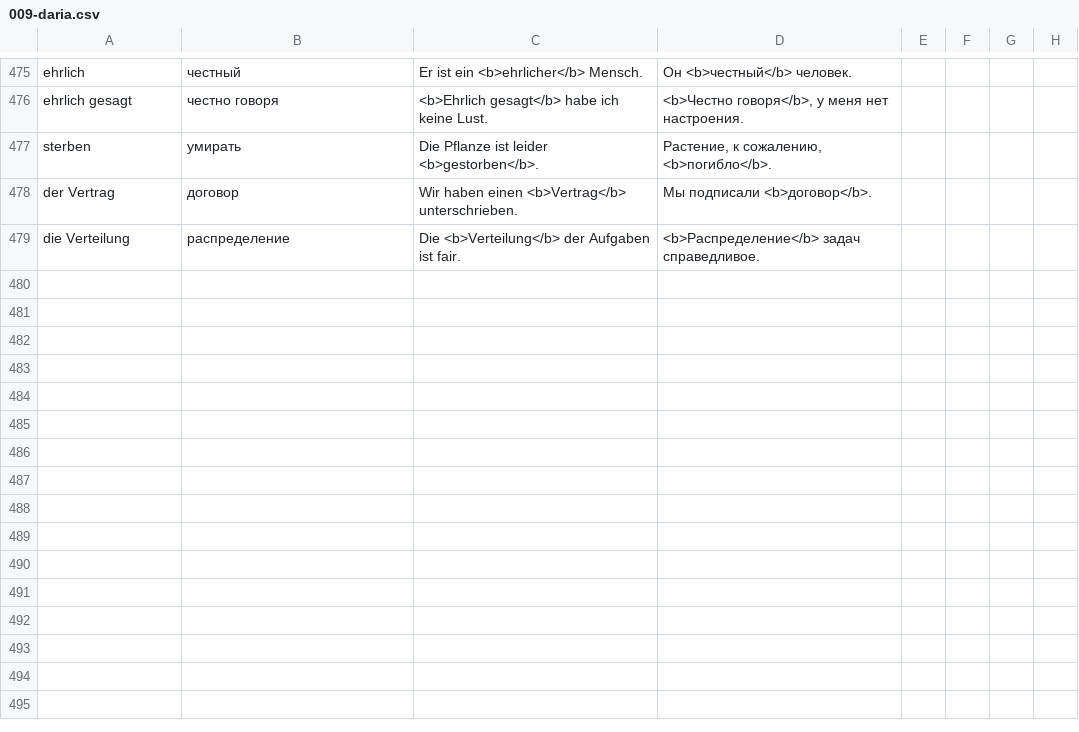
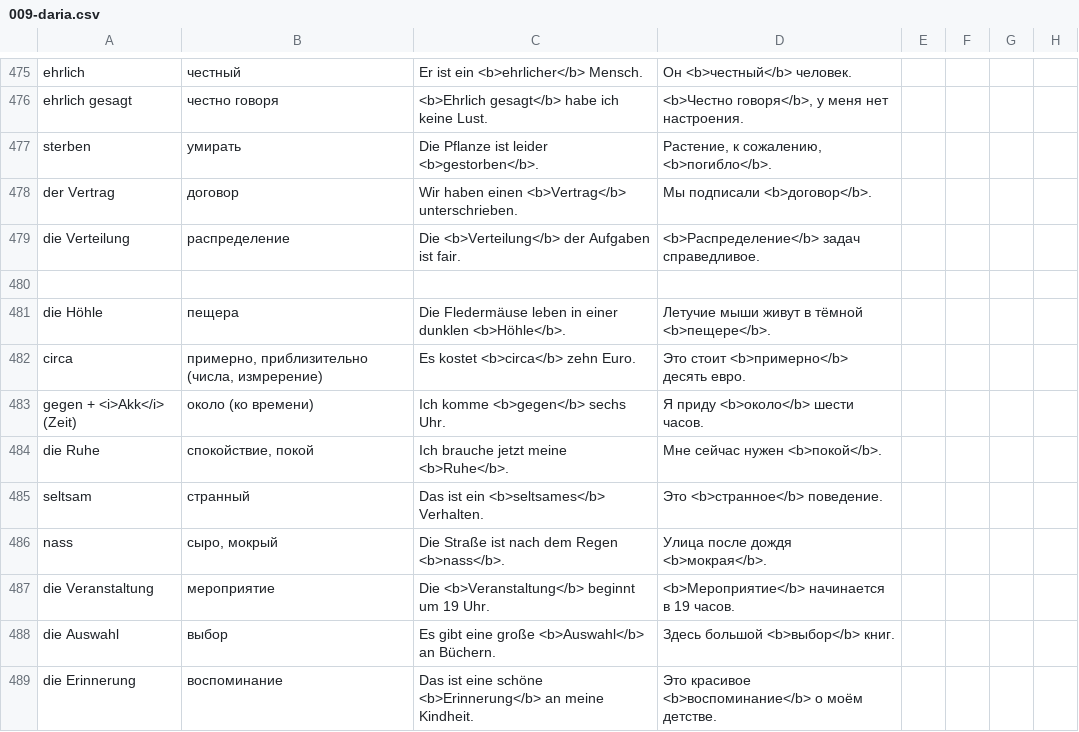
Before and after one commit to thebix/deutsch, a CSV file: app/anki/import/009-daria.csv, drawn as a sheet; only a part is shown, gaps mark what is left out; the diff names each change by its address in the sheet, - before the commit and + after, or states it on an @@ line.

Commit message:
chore(anki, daria): words

```diff
--- a/app/anki/import/009-daria.csv
+++ b/app/anki/import/009-daria.csv
+row 480: (empty)
+row 481: die Höhle | пещера | Die Fledermäuse leben in einer dunklen <b>Höhle</b>. | Летучие мыши живут в тёмной <b>пещере</b>.
+row 482: circa | примерно, приблизительно (числа, измререние) | Es kostet <b>circa</b> zehn Euro. | Это стоит <b>примерно</b> десять евро.
+row 483: gegen + <i>Akk</i> (Zeit) | около (ко времени) | Ich komme <b>gegen</b> sechs Uhr. | Я приду <b>около</b> шести часов.
+row 484: die Ruhe | спокойствие, покой | Ich brauche jetzt meine <b>Ruhe</b>. | Мне сейчас нужен <b>покой</b>.
+row 485: seltsam | странный | Das ist ein <b>seltsames</b> Verhalten. | Это <b>странное</b> поведение.
+row 486: nass | сыро, мокрый | Die Straße ist nach dem Regen <b>nass</b>. | Улица после дождя <b>мокрая</b>.
+row 487: die Veranstaltung | мероприятие | Die <b>Veranstaltung</b> beginnt um 19 Uhr. | <b>Мероприятие</b> начинается в 19 часов.
+row 488: die Auswahl | выбор | Es gibt eine große <b>Auswahl</b> an Büchern. | Здесь большой <b>выбор</b> книг.
+row 489: die Erinnerung | воспоминание | Das ist eine schöne <b>Erinnerung</b> an meine Kindheit. | Это красивое <b>воспоминание</b> о моём детстве.
```
Also changed, not shown: 1 other file.
